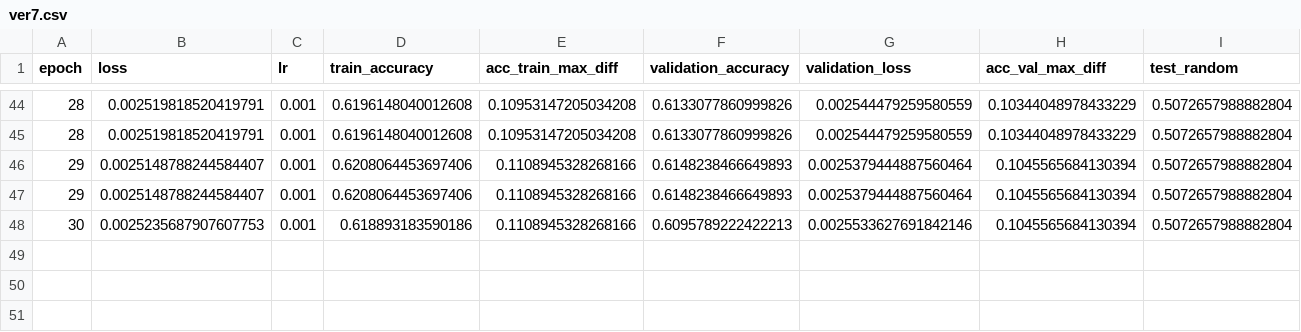
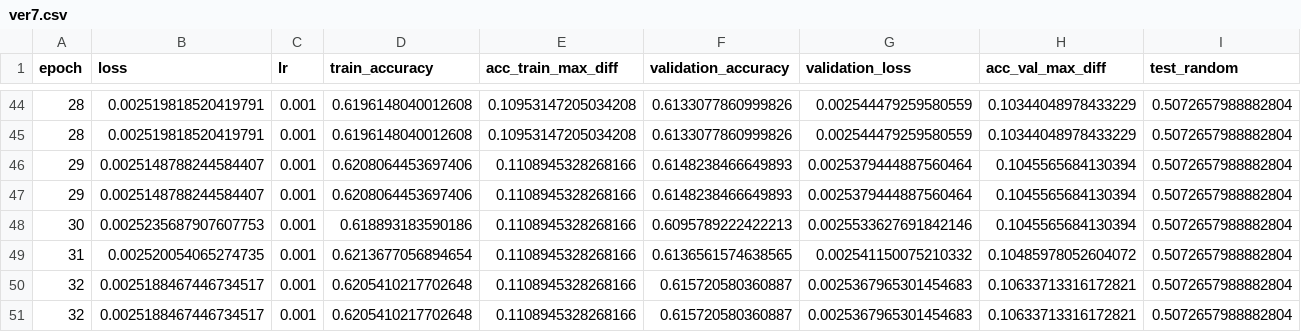
Before and after one commit to hhetui/darnn, a CSV file: result/ver7/ver7.csv, drawn as a sheet; only a part is shown, gaps mark what is left out; rows hold the shown columns only; the diff names each change by its address in the sheet, - before the commit and + after, or states it on an @@ line.

```diff
--- a/result/ver7/ver7.csv
+++ b/result/ver7/ver7.csv
+row 49: 31 | 0.002520054065274735 | 0.001 | 0.6213677056894654 | 0.1108945328268166 | 0.6136561574638565 | 0.002541150075210332 | 0.10485978052604072 | 0.5072657988882804
+row 50: 32 | 0.0025188467446734517 | 0.001 | 0.6205410217702648 | 0.1108945328268166 | 0.615720580360887 | 0.0025367965301454683 | 0.10633713316172821 | 0.5072657988882804
+row 51: 32 | 0.0025188467446734517 | 0.001 | 0.6205410217702648 | 0.1108945328268166 | 0.615720580360887 | 0.0025367965301454683 | 0.10633713316172821 | 0.5072657988882804
```
Also changed, not shown: 7 other files.
